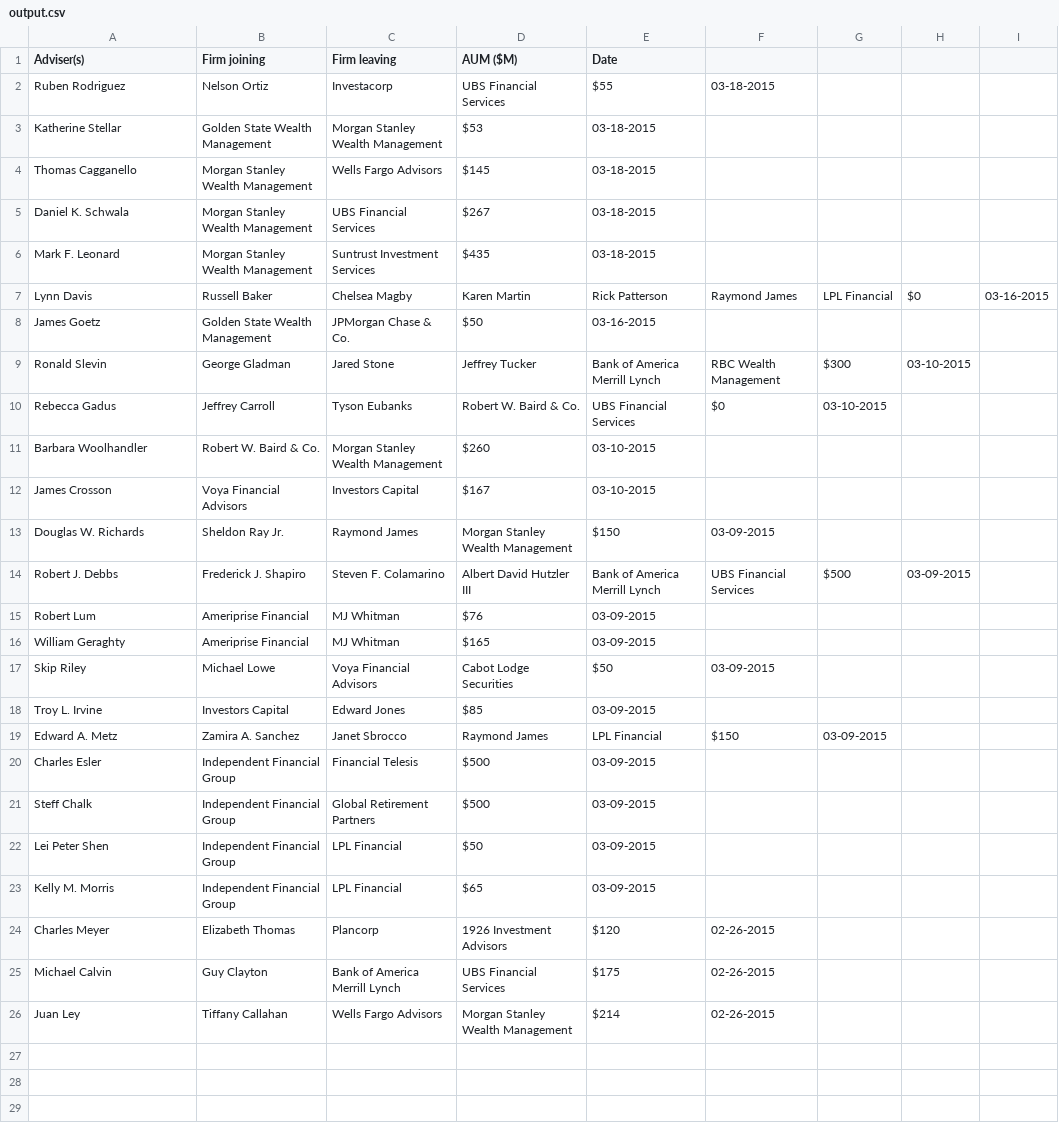
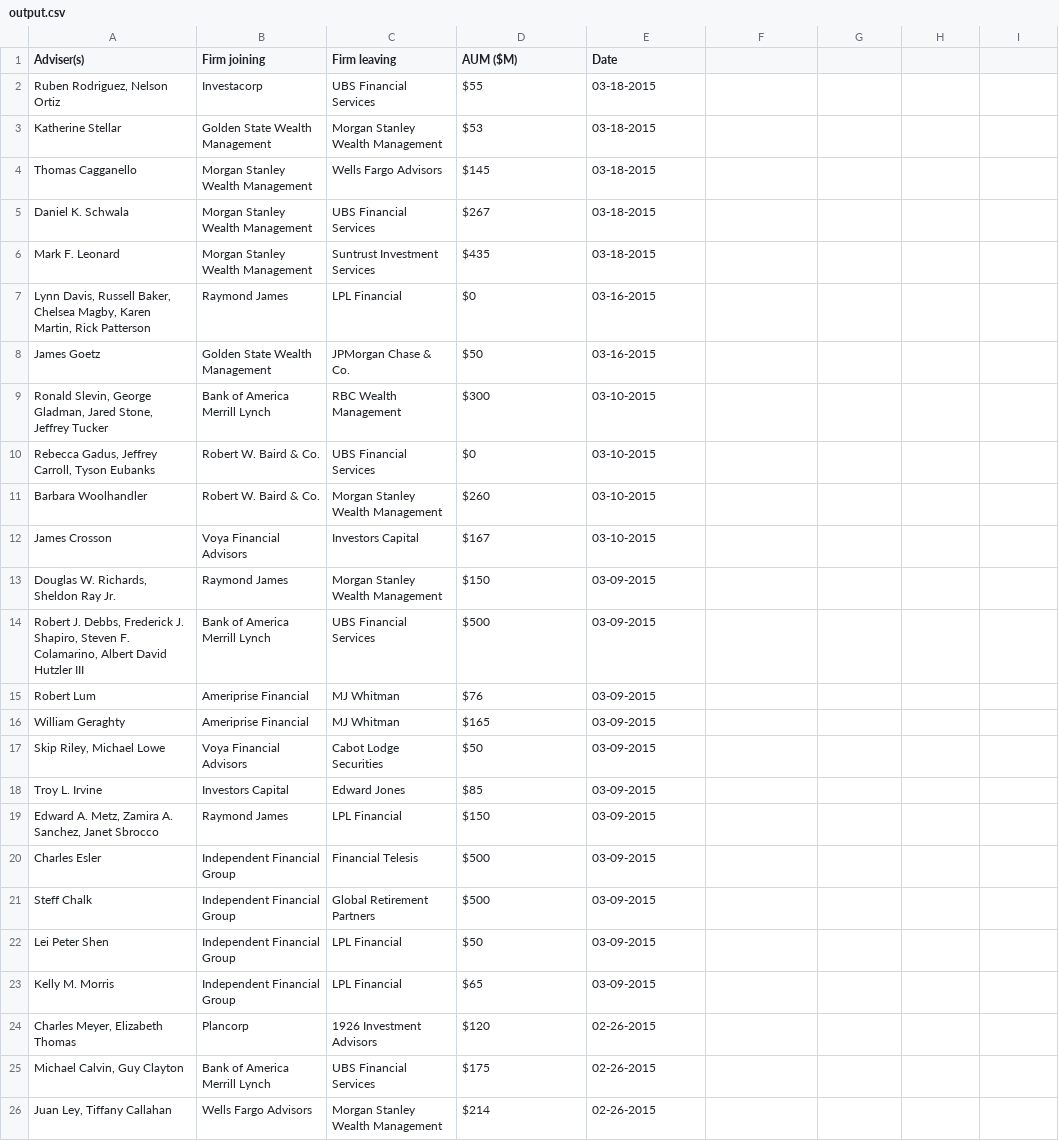
Before and after one commit to Wrufesh/eltest, a CSV file: output.csv, drawn as a sheet; removed rows and columns are numbered as before the commit, all else as after; the diff names each change by its address in the sheet, - before the commit and + after, or states it on an @@ line.

```diff
--- a/output.csv
+++ b/output.csv
-row 2: Ruben Rodriguez | Nelson Ortiz | Investacorp | UBS Financial Services | $55 | 03-18-2015
+row 2: Ruben Rodriguez, Nelson Ortiz | Investacorp | UBS Financial Services | $55 | 03-18-2015
-row 7: Lynn Davis | Russell Baker | Chelsea Magby | Karen Martin | Rick Patterson | Raymond James | LPL Financial | $0 | 03-16-2015
+row 7: Lynn Davis, Russell Baker, Chelsea Magby, Karen Martin, Rick Patterson | Raymond James | LPL Financial | $0 | 03-16-2015
-row 9: Ronald Slevin | George Gladman | Jared Stone | Jeffrey Tucker | Bank of America Merrill Lynch | RBC Wealth Management | $300 | 03-10-2015
-row 10: Rebecca Gadus | Jeffrey Carroll | Tyson Eubanks | Robert W. Baird & Co. | UBS Financial Services | $0 | 03-10-2015
+row 9: Ronald Slevin, George Gladman, Jared Stone, Jeffrey Tucker | Bank of America Merrill Lynch | RBC Wealth Management | $300 | 03-10-2015
+row 10: Rebecca Gadus, Jeffrey Carroll, Tyson Eubanks | Robert W. Baird & Co. | UBS Financial Services | $0 | 03-10-2015
-row 13: Douglas W. Richards | Sheldon Ray Jr. | Raymond James | Morgan Stanley Wealth Management | $150 | 03-09-2015
-row 14: Robert J. Debbs | Frederick J. Shapiro | Steven F. Colamarino | Albert David Hutzler III | Bank of America Merrill Lynch | UBS Financial Services | $500 | 03-09-2015
+row 13: Douglas W. Richards, Sheldon Ray Jr. | Raymond James | Morgan Stanley Wealth Management | $150 | 03-09-2015
+row 14: Robert J. Debbs, Frederick J. Shapiro, Steven F. Colamarino, Albert David Hutzler III | Bank of America Merrill Lynch | UBS Financial Services | $500 | 03-09-2015
-row 17: Skip Riley | Michael Lowe | Voya Financial Advisors | Cabot Lodge Securities | $50 | 03-09-2015
+row 17: Skip Riley, Michael Lowe | Voya Financial Advisors | Cabot Lodge Securities | $50 | 03-09-2015
-row 19: Edward A. Metz | Zamira A. Sanchez | Janet Sbrocco | Raymond James | LPL Financial | $150 | 03-09-2015
+row 19: Edward A. Metz, Zamira A. Sanchez, Janet Sbrocco | Raymond James | LPL Financial | $150 | 03-09-2015
-row 24: Charles Meyer | Elizabeth Thomas | Plancorp | 1926 Investment Advisors | $120 | 02-26-2015
-row 25: Michael Calvin | Guy Clayton | Bank of America Merrill Lynch | UBS Financial Services | $175 | 02-26-2015
-row 26: Juan Ley | Tiffany Callahan | Wells Fargo Advisors | Morgan Stanley Wealth Management | $214 | 02-26-2015
+row 24: Charles Meyer, Elizabeth Thomas | Plancorp | 1926 Investment Advisors | $120 | 02-26-2015
+row 25: Michael Calvin, Guy Clayton | Bank of America Merrill Lynch | UBS Financial Services | $175 | 02-26-2015
+row 26: Juan Ley, Tiffany Callahan | Wells Fargo Advisors | Morgan Stanley Wealth Management | $214 | 02-26-2015
```
Also changed, not shown: 1 other file.
